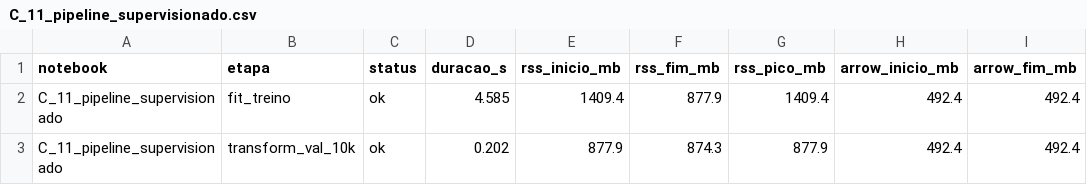
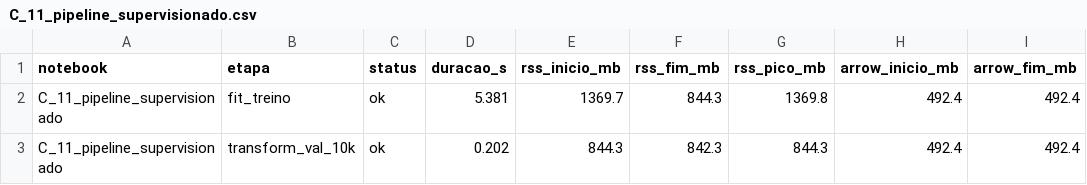
Before and after one commit to Ivan-S-Oliveira/Projeto_Integrador, a CSV file: notebooks/C/outputs/performance/C_11_pipeline_supervisionado.csv, drawn as a sheet.

```diff
--- a/notebooks/C/outputs/performance/C_11_pipeline_supervisionado.csv
+++ b/notebooks/C/outputs/performance/C_11_pipeline_supervisionado.csv
@@ -1,3 +1,3 @@
 notebook,etapa,status,duracao_s,rss_inicio_mb,rss_fim_mb,rss_pico_mb,arrow_inicio_mb,arrow_fim_mb
-C_11_pipeline_supervisionado,fit_treino,ok,4.585,1409.4,877.9,1409.4,492.4,492.4
-C_11_pipeline_supervisionado,transform_val_10k,ok,0.202,877.9,874.3,877.9,492.4,492.4
+C_11_pipeline_supervisionado,fit_treino,ok,5.381,1369.7,844.3,1369.8,492.4,492.4
+C_11_pipeline_supervisionado,transform_val_10k,ok,0.202,844.3,842.3,844.3,492.4,492.4
```
Also changed, not shown: configs/dicionario_variaveis_v1.csv, 4 other files.
